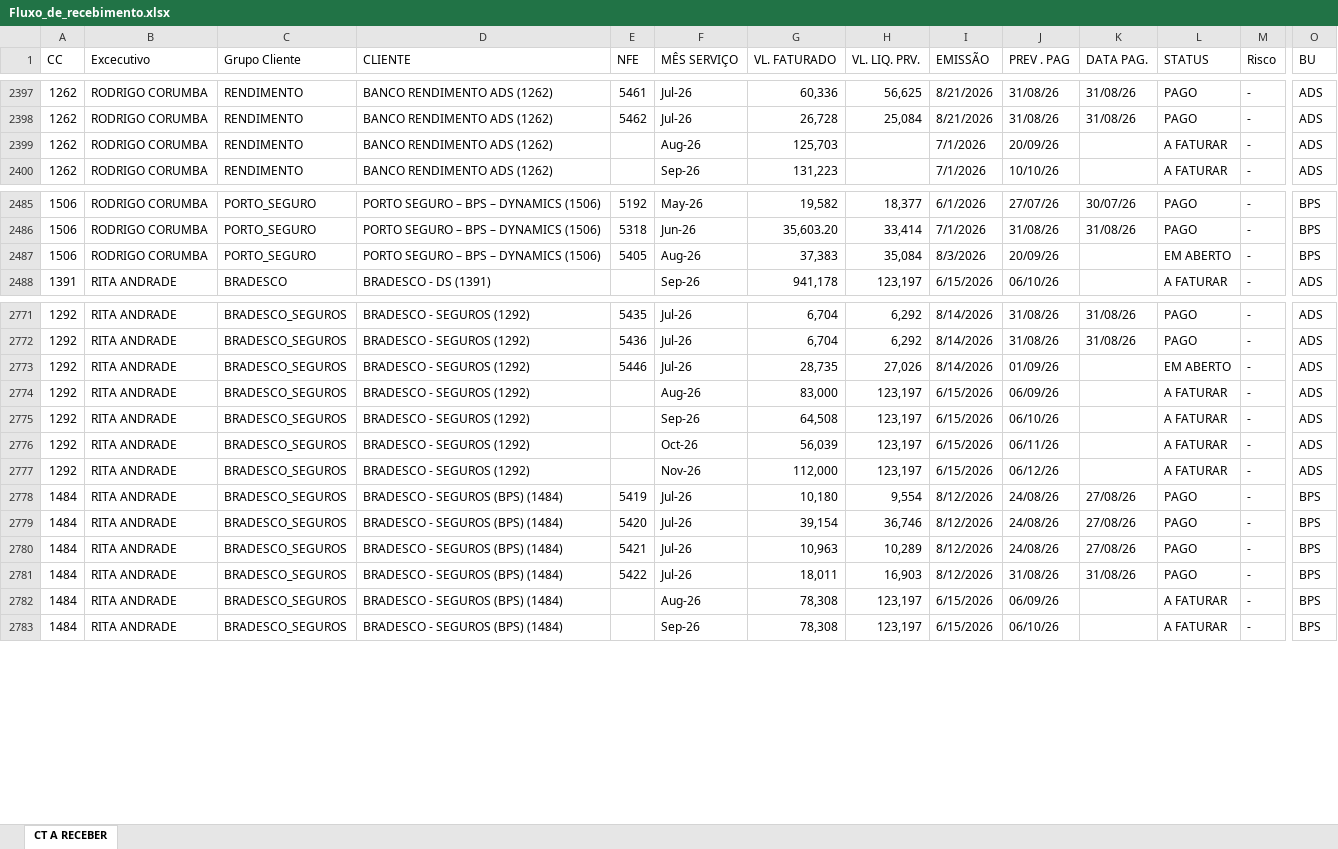
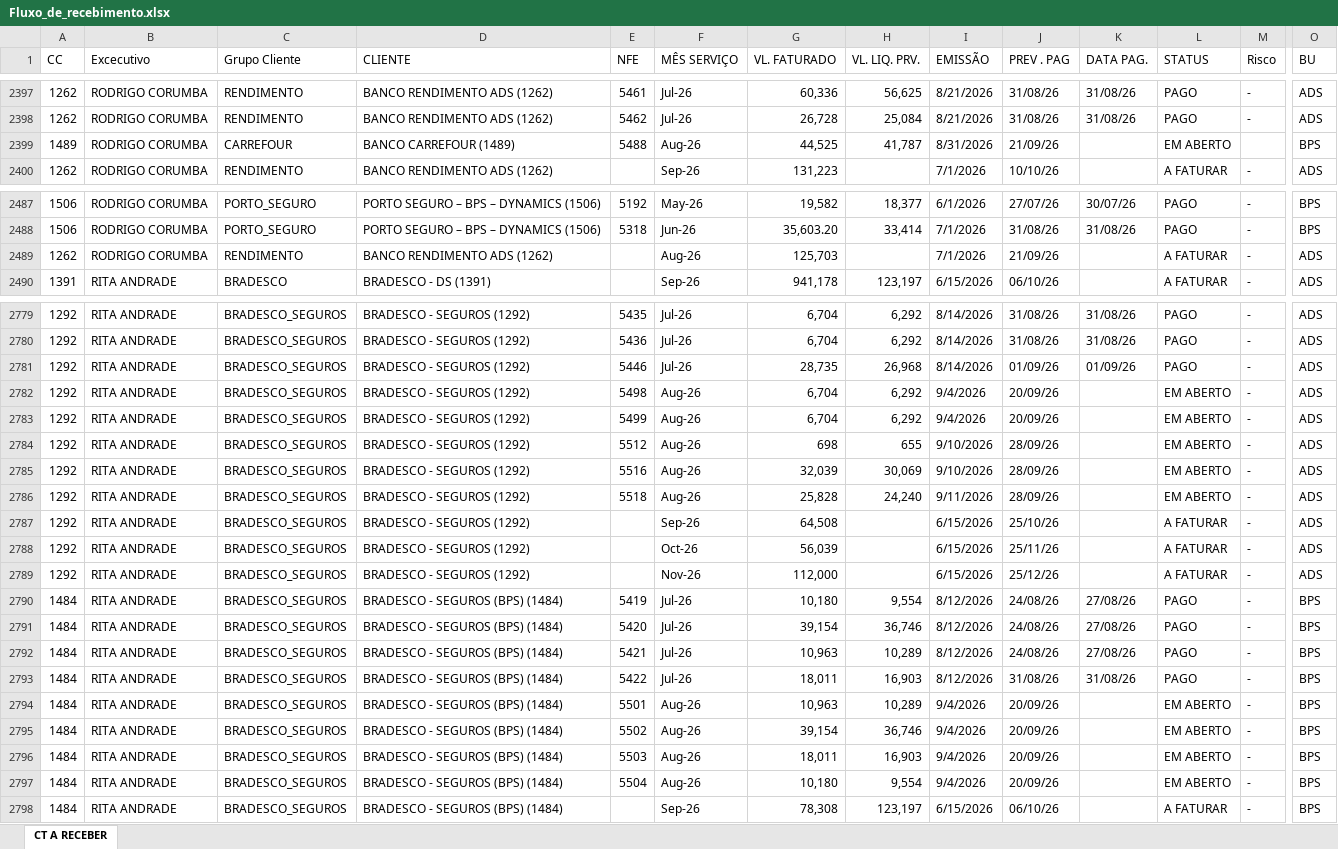
Before and after one commit to vitor-esteves-Bra/solutis-dashboard, an Excel workbook: data/Fluxo_de_recebimento.xlsx, sheet CT A RECEBER, drawn as a sheet; only a part is shown, gaps mark what is left out; values as stored, in another font and other column widths than the file's, no cell formats; conditional formats and table styles not drawn; removed rows and columns are numbered as before the commit, all else as after; rows hold the shown columns only; the diff covers the shown part only; the diff names each change by its address in the sheet, - before the commit and + after, or states it on an @@ line.

```diff
--- a/data/Fluxo_de_recebimento.xlsx (sheet CT A RECEBER)
+++ b/data/Fluxo_de_recebimento.xlsx (sheet CT A RECEBER)
-row 2399: 1262 | RODRIGO CORUMBA | RENDIMENTO | BANCO RENDIMENTO ADS (1262) |  | Aug-26 | 125,703 |  | 7/1/2026 | 20/09/26 |  | A FATURAR | - | ADS
+row 2399: 1489 | RODRIGO CORUMBA | CARREFOUR | BANCO CARREFOUR (1489) | 5488 | Aug-26 | 44,525 | 41,787 | 8/31/2026 | 21/09/26 |  | EM ABERTO |  | BPS
-row 2487: 1506 | RODRIGO CORUMBA | PORTO_SEGURO | PORTO SEGURO – BPS – DYNAMICS (1506) | 5405 | Aug-26 | 37,383 | 35,084 | 8/3/2026 | 20/09/26 |  | EM ABERTO | - | BPS
+row 2489: 1262 | RODRIGO CORUMBA | RENDIMENTO | BANCO RENDIMENTO ADS (1262) |  | Aug-26 | 125,703 |  | 7/1/2026 | 21/09/26 |  | A FATURAR | - | ADS
-H2781 (VL. LIQ. PRV.): 27,026
+H2781 (VL. LIQ. PRV.): 26,968
-K2781 (DATA PAG.): (empty)
+K2781 (DATA PAG.): 01/09/26
-L2781 (STATUS): EM ABERTO
+L2781 (STATUS): PAGO
-E2782 (NFE): (empty)
+E2782 (NFE): 5498
-G2782 (VL. FATURADO): 83,000
+G2782 (VL. FATURADO): 6,704
-H2782 (VL. LIQ. PRV.): 123,197
+H2782 (VL. LIQ. PRV.): 6,292
-I2782 (EMISSÃO): 6/15/2026
+I2782 (EMISSÃO): 9/4/2026
-J2782 (PREV . PAG): 06/09/26
+J2782 (PREV . PAG): 20/09/26
-L2782 (STATUS): A FATURAR
+L2782 (STATUS): EM ABERTO
+row 2783: 1292 | RITA ANDRADE | BRADESCO_SEGUROS | BRADESCO - SEGUROS (1292) | 5499 | Aug-26 | 6,704 | 6,292 | 9/4/2026 | 20/09/26 |  | EM ABERTO | - | ADS
+row 2784: 1292 | RITA ANDRADE | BRADESCO_SEGUROS | BRADESCO - SEGUROS (1292) | 5512 | Aug-26 | 698 | 655 | 9/10/2026 | 28/09/26 |  | EM ABERTO | - | ADS
+row 2785: 1292 | RITA ANDRADE | BRADESCO_SEGUROS | BRADESCO - SEGUROS (1292) | 5516 | Aug-26 | 32,039 | 30,069 | 9/10/2026 | 28/09/26 |  | EM ABERTO | - | ADS
+row 2786: 1292 | RITA ANDRADE | BRADESCO_SEGUROS | BRADESCO - SEGUROS (1292) | 5518 | Aug-26 | 25,828 | 24,240 | 9/11/2026 | 28/09/26 |  | EM ABERTO | - | ADS
-H2787:H2789 (VL. LIQ. PRV.): 123,197
+H2787:H2789 (VL. LIQ. PRV.): (empty)
-J2787 (PREV . PAG): 06/10/26
+J2787 (PREV . PAG): 25/10/26
-J2788 (PREV . PAG): 06/11/26
+J2788 (PREV . PAG): 25/11/26
-J2789 (PREV . PAG): 06/12/26
+J2789 (PREV . PAG): 25/12/26
-E2794 (NFE): (empty)
+E2794 (NFE): 5501
-G2794 (VL. FATURADO): 78,308
+G2794 (VL. FATURADO): 10,963
-H2794 (VL. LIQ. PRV.): 123,197
+H2794 (VL. LIQ. PRV.): 10,289
-I2794 (EMISSÃO): 6/15/2026
+I2794 (EMISSÃO): 9/4/2026
-J2794 (PREV . PAG): 06/09/26
+J2794 (PREV . PAG): 20/09/26
-L2794 (STATUS): A FATURAR
+L2794 (STATUS): EM ABERTO
+row 2795: 1484 | RITA ANDRADE | BRADESCO_SEGUROS | BRADESCO - SEGUROS (BPS) (1484) | 5502 | Aug-26 | 39,154 | 36,746 | 9/4/2026 | 20/09/26 |  | EM ABERTO | - | BPS
+row 2796: 1484 | RITA ANDRADE | BRADESCO_SEGUROS | BRADESCO - SEGUROS (BPS) (1484) | 5503 | Aug-26 | 18,011 | 16,903 | 9/4/2026 | 20/09/26 |  | EM ABERTO | - | BPS
+row 2797: 1484 | RITA ANDRADE | BRADESCO_SEGUROS | BRADESCO - SEGUROS (BPS) (1484) | 5504 | Aug-26 | 10,180 | 9,554 | 9/4/2026 | 20/09/26 |  | EM ABERTO | - | BPS
```
Also changed, not shown: 33 added rows, 40 removed rows, 2 moved rows and 383 edited cells elsewhere in this sheet, cell formats, 2 other files.
